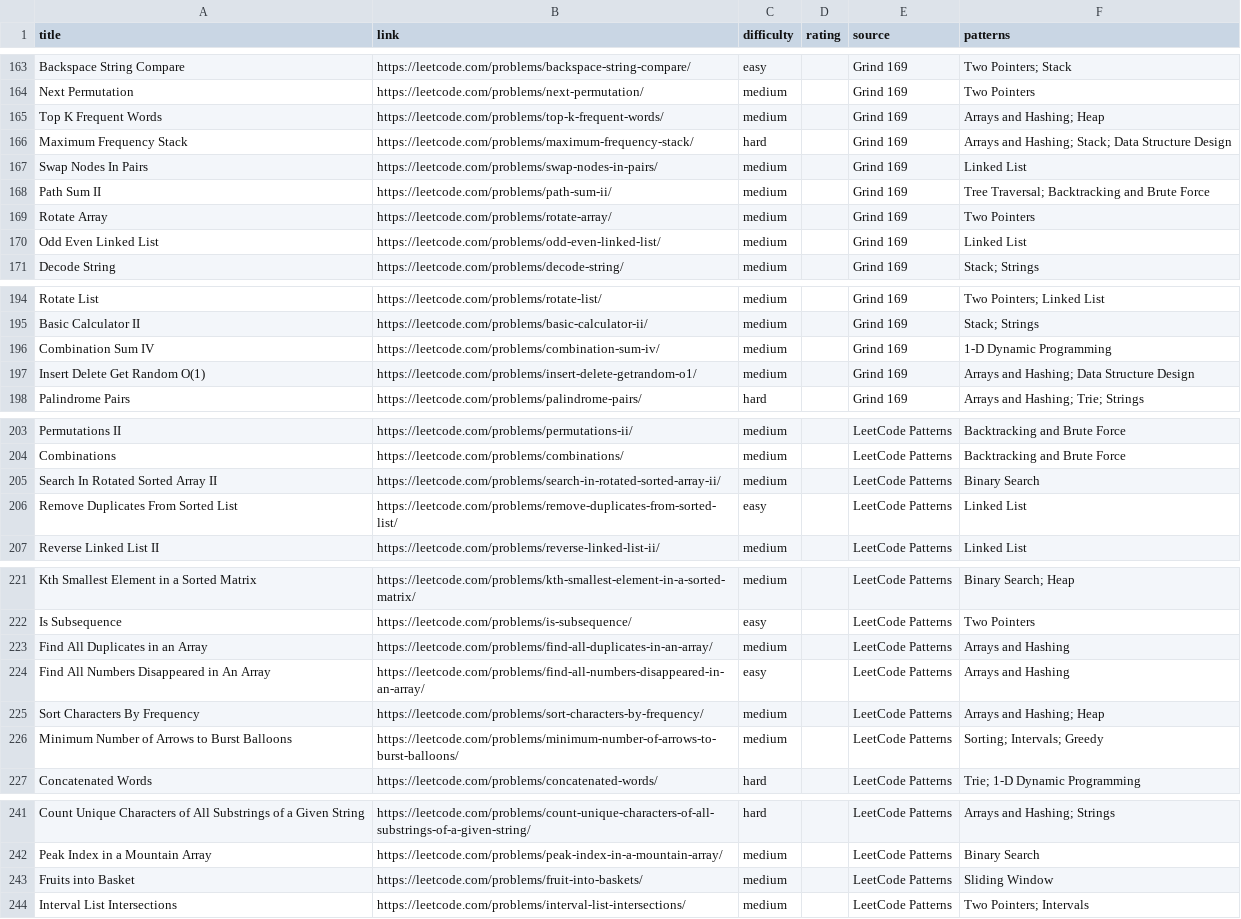
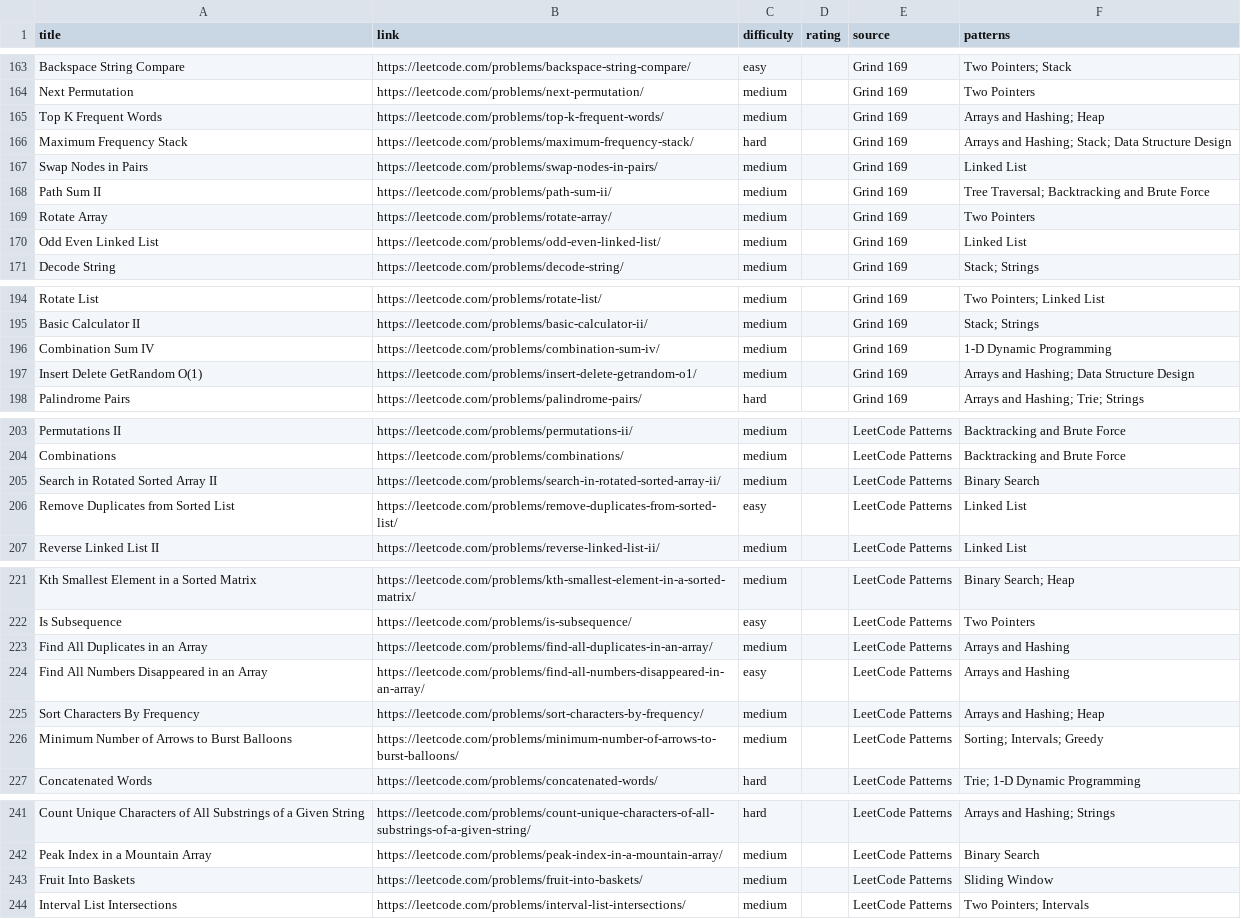
Before and after one commit to mattblferrer/code-compass, a CSV file: codecompass/data/catalog.csv, drawn as a sheet; only a part is shown, gaps mark what is left out; the diff names each change by its address in the sheet, - before the commit and + after, or states it on an @@ line.

```diff
--- a/codecompass/data/catalog.csv
+++ b/codecompass/data/catalog.csv
-A167 (title): Swap Nodes In Pairs
+A167 (title): Swap Nodes in Pairs
-A197 (title): Insert Delete Get Random O(1)
+A197 (title): Insert Delete GetRandom O(1)
-A205 (title): Search In Rotated Sorted Array II
+A205 (title): Search in Rotated Sorted Array II
-A206 (title): Remove Duplicates From Sorted List
+A206 (title): Remove Duplicates from Sorted List
-A224 (title): Find All Numbers Disappeared in An Array
+A224 (title): Find All Numbers Disappeared in an Array
-A243 (title): Fruits into Basket
+A243 (title): Fruit Into Baskets
```
Also changed, not shown: 4 other files.
